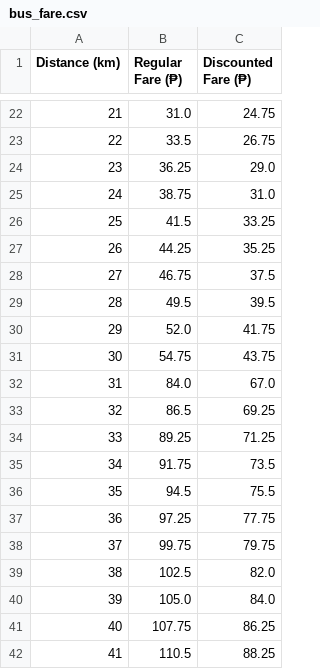
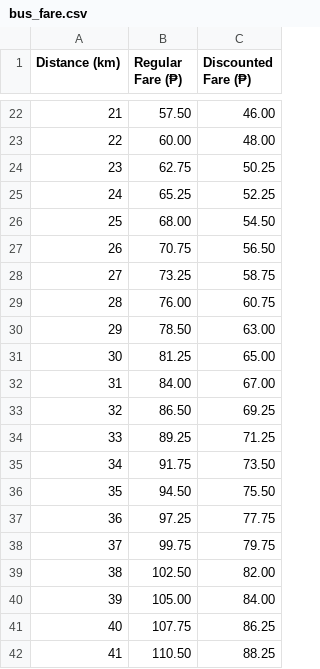
Before and after one commit to BGrazer/Maiway, a CSV file: maiwayapp/backend/bus_fare.csv, drawn as a sheet; only a part is shown, gaps mark what is left out; the diff covers the shown part only.

```diff
--- a/maiwayapp/backend/bus_fare.csv
+++ b/maiwayapp/backend/bus_fare.csv
@@ -22,21 +22,21 @@ Distance (km),Regular Fare (₱),Discounted Fare (₱)
-21,31.0,24.75
-22,33.5,26.75
-23,36.25,29.0
-24,38.75,31.0
-25,41.5,33.25
-26,44.25,35.25
-27,46.75,37.5
-28,49.5,39.5
-29,52.0,41.75
-30,54.75,43.75
-31,84.0,67.0
-32,86.5,69.25
+21,57.50,46.00
+22,60.00,48.00
+23,62.75,50.25
+24,65.25,52.25
+25,68.00,54.50
+26,70.75,56.50
+27,73.25,58.75
+28,76.00,60.75
+29,78.50,63.00
+30,81.25,65.00
+31,84.00,67.00
+32,86.50,69.25
 33,89.25,71.25
-34,91.75,73.5
-35,94.5,75.5
+34,91.75,73.50
+35,94.50,75.50
 36,97.25,77.75
 37,99.75,79.75
-38,102.5,82.0
-39,105.0,84.0
+38,102.50,82.00
+39,105.00,84.00
 40,107.75,86.25
-41,110.5,88.25
+41,110.50,88.25
```
Also changed, not shown: 60 edited cells elsewhere in this file, 3 other files.
